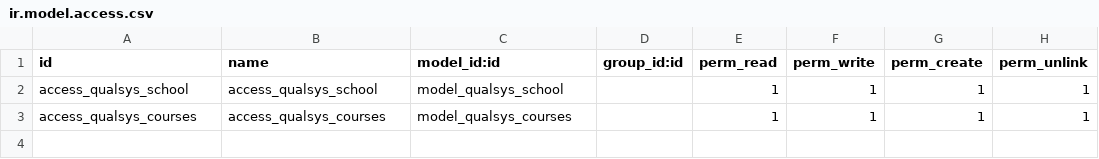
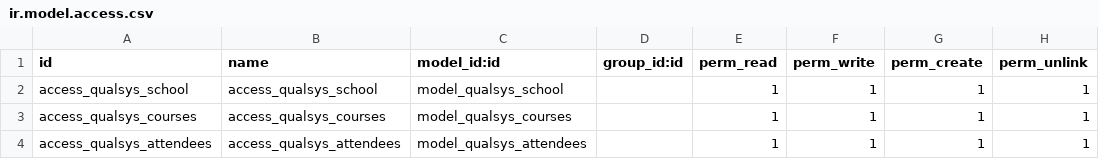
Before and after one commit to SoyElCubo/Qualsys_school, a CSV file: security/ir.model.access.csv, drawn as a sheet.

Commit message:
campos agregados:
    • qualsys.courses
        ◦ Campos
            ▪ name, tipo char requerido.
            ▪ duration, tipo integer requerido.
            ▪ start_date, tipo date requerido.
            ▪ end_date, tipo date requerido.
            ▪ code, tipo char requerido.
            ▪ attendees_number, tipo integer, computado.
            ▪ attendees_ids, tipo O2m (qualsys.attendees).
            ▪ teacher_id, tipo M2o ('res.users').
            ▪ school_id, tipo M2o ('qualsys.school').
        ◦ Funciones
            ▪ get_course_attendees @api.depends('attendees_ids')
    • qualsys.attendees
        ◦ Campos
            ▪ partner_id, tipo M2o ('res.partner'), requerido.
            ▪ age, tipo integer requerido

```diff
--- a/security/ir.model.access.csv
+++ b/security/ir.model.access.csv
@@ -3 +3,2 @@ access_qualsys_school,access_qualsys_school,model_qualsys_school,,1,1,1,1
 access_qualsys_courses,access_qualsys_courses,model_qualsys_courses,,1,1,1,1
+access_qualsys_attendees,access_qualsys_attendees,model_qualsys_attendees,,1,1,1,1
```
Also changed, not shown: 8 other files.
